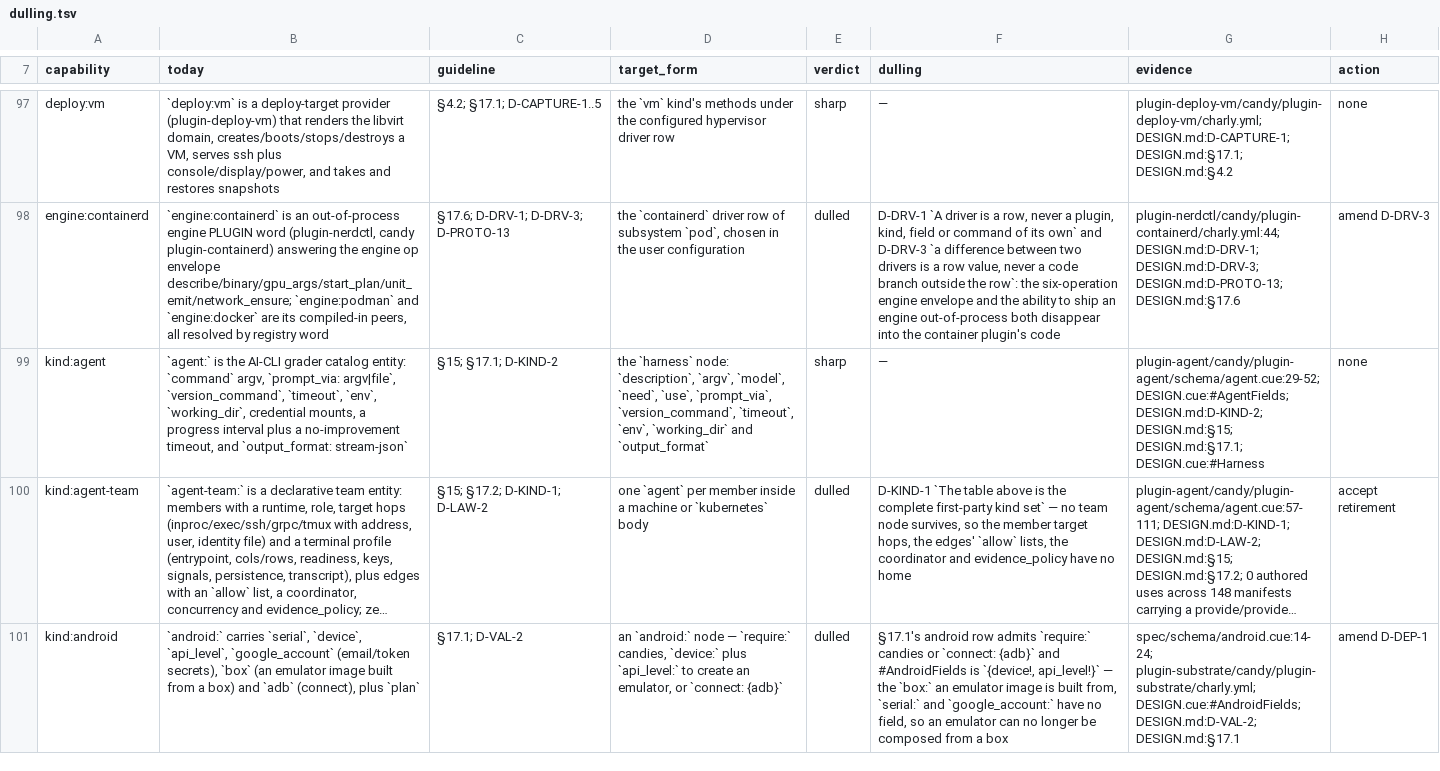
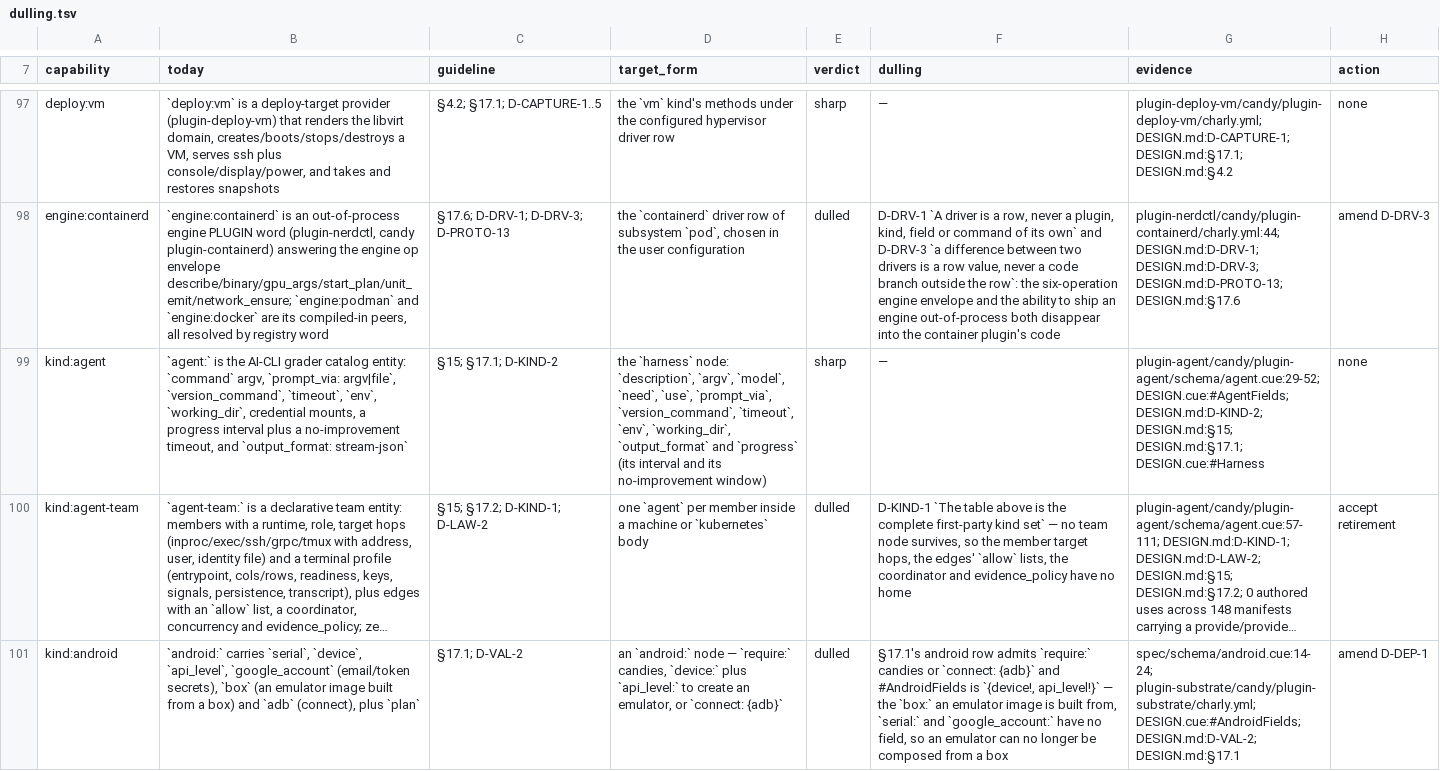
Before and after one commit to opencharly/opencharly, a TSV file: design/dulling.tsv, drawn as a sheet; only a part is shown, gaps mark what is left out; long unchanged cells end in …; the diff names each change by its address in the sheet, - before the commit and + after, or states it on an @@ line.

```diff
--- a/design/dulling.tsv
+++ b/design/dulling.tsv
-D99 (target_form): …`timeout`, `env`, `working_dir` and `output_format`
+D99 (target_form): …`timeout`, `env`, `working_dir`, `output_format` and `progress` (its interval and its no-improvement window)
```
